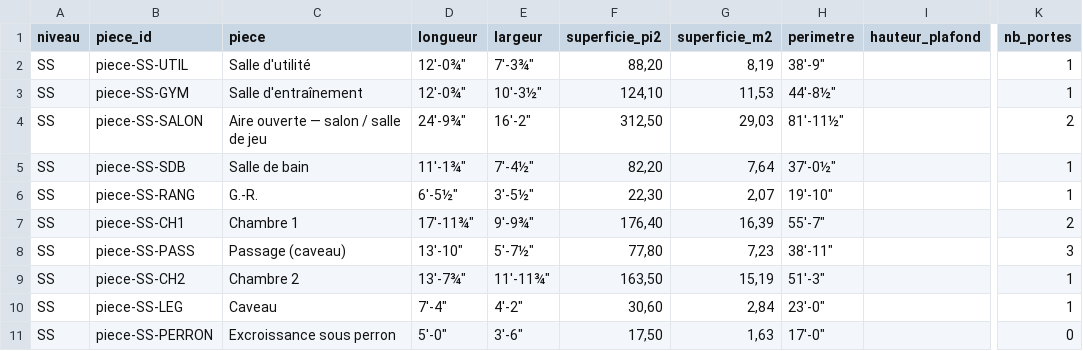
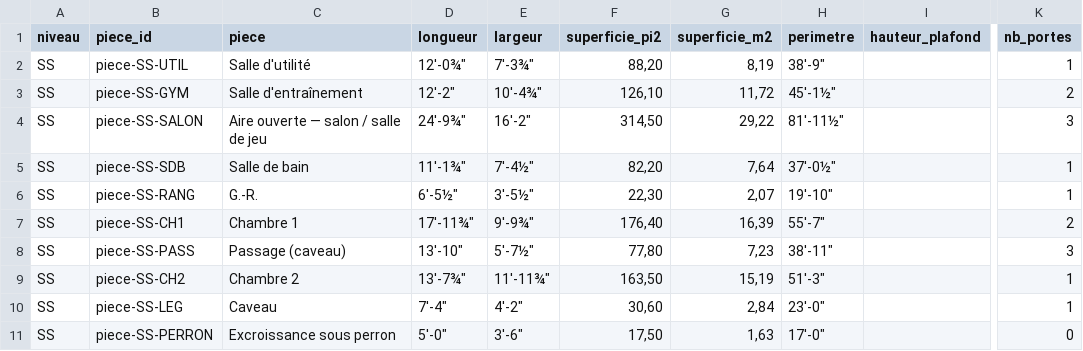
Before and after one commit to jeanphilippelavoie16-png/lavoie-co, a CSV file: renovation/SS-02_aire_ouverte_gym_vitre/donnees/tableau_pieces.csv, drawn as a sheet; only a part is shown, gaps mark what is left out; the diff names each change by its address in the sheet, - before the commit and + after, or states it on an @@ line.

```diff
--- a/renovation/SS-02_aire_ouverte_gym_vitre/donnees/tableau_pieces.csv
+++ b/renovation/SS-02_aire_ouverte_gym_vitre/donnees/tableau_pieces.csv
-D3 (longueur): 12'-0¾"
+D3 (longueur): 12'-2"
-E3 (largeur): 10'-3½"
+E3 (largeur): 10'-4¾"
-F3 (superficie_pi2): 124,10
+F3 (superficie_pi2): 126,10
-G3 (superficie_m2): 11,53
+G3 (superficie_m2): 11,72
-H3 (perimetre): 44'-8½"
+H3 (perimetre): 45'-1½"
-K3 (nb_portes): 1
+K3 (nb_portes): 2
-F4 (superficie_pi2): 312,50
+F4 (superficie_pi2): 314,50
-G4 (superficie_m2): 29,03
+G4 (superficie_m2): 29,22
-K4 (nb_portes): 2
+K4 (nb_portes): 3
```
Also changed, not shown: 22 other files.
